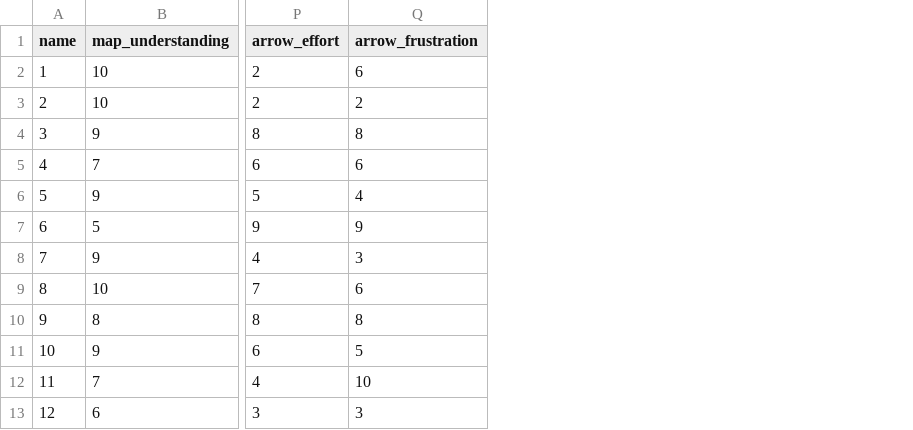
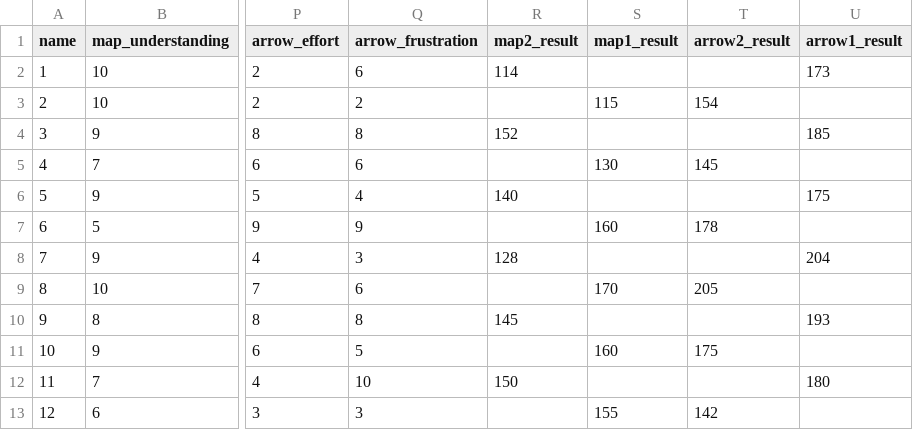
Before and after one commit to danielramel/supermarket-navigation, a CSV file: combined.csv, drawn as a sheet; only a part is shown, gaps mark what is left out; the diff names each change by its address in the sheet, - before the commit and + after, or states it on an @@ line.

```diff
--- a/combined.csv
+++ b/combined.csv
+column R (map2_result), rows 2-12: 114 |  | 152 |  | 140 |  | 128 |  | 145 |  | 150
+column S (map1_result), rows 3-13: 115 |  | 130 |  | 160 |  | 170 |  | 160 |  | 155
+column T (arrow2_result), rows 3-13: 154 |  | 145 |  | 178 |  | 205 |  | 175 |  | 142
+column U (arrow1_result), rows 2-12: 173 |  | 185 |  | 175 |  | 204 |  | 193 |  | 180
```
Also changed, not shown: 6 other files.
